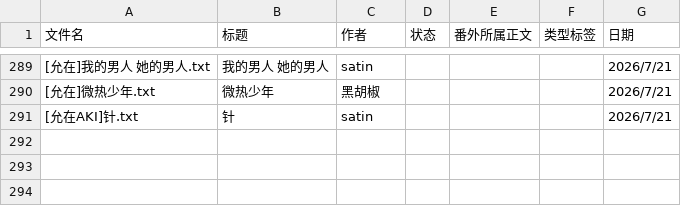
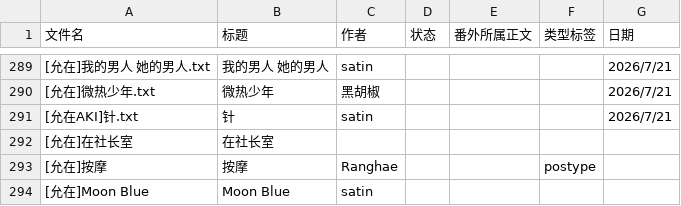
Before and after one commit to bunbearlibrary/reading-list, a CSV file: books.csv, drawn as a sheet; only a part is shown, gaps mark what is left out.

Commit message:
Update books.csv

```diff
--- a/books.csv
+++ b/books.csv
@@ -291 +291,4 @@
 [允在AKI]针.txt,针,satin,,,,2026/7/21
+[允在]在社长室,在社长室,,,,,
+[允在]按摩,按摩,Ranghae,,,postype,
+[允在]Moon Blue,Moon Blue,satin,,,,
```
